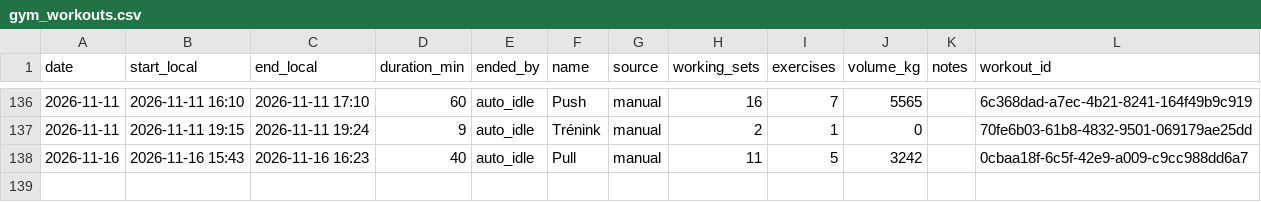
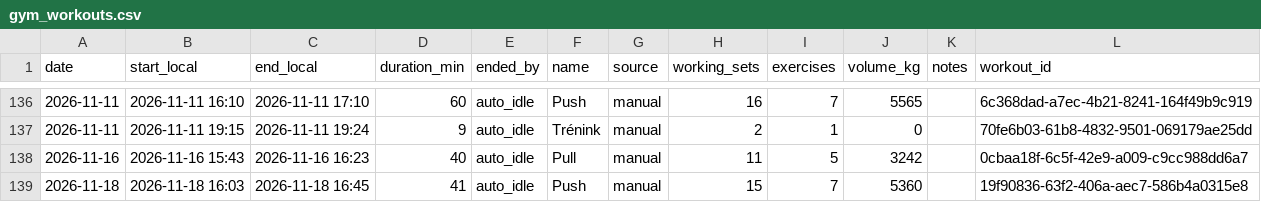
Before and after one commit to PavelJanosekk/RunningCoach, a CSV file: fitness-hub/gym_workouts.csv, drawn as a sheet; only a part is shown, gaps mark what is left out; the diff names each change by its address in the sheet, - before the commit and + after, or states it on an @@ line.

Commit message:
data: Fitness Hub export 2026-11-19
Changed: activities.csv, gym_sets.csv, gym_workouts.csv, nutrition_daily.csv, nutrition_items.csv, profile.md, targets_daily.csv, weeks.csv

```diff
--- a/fitness-hub/gym_workouts.csv
+++ b/fitness-hub/gym_workouts.csv
+row 139: 2026-11-18 | 2026-11-18 16:03 | 2026-11-18 16:45 | 41 | auto_idle | Push | manual | 15 | 7 | 5360 |  | 19f90836-63f2-406a-aec7-586b4a0315e8
```
Also changed, not shown: fitness-hub/activities.csv, fitness-hub/gym_sets.csv, 5 other files.
